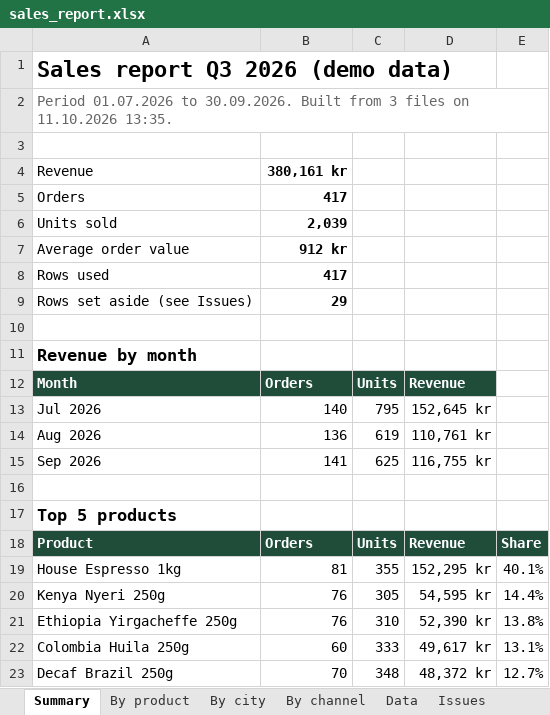
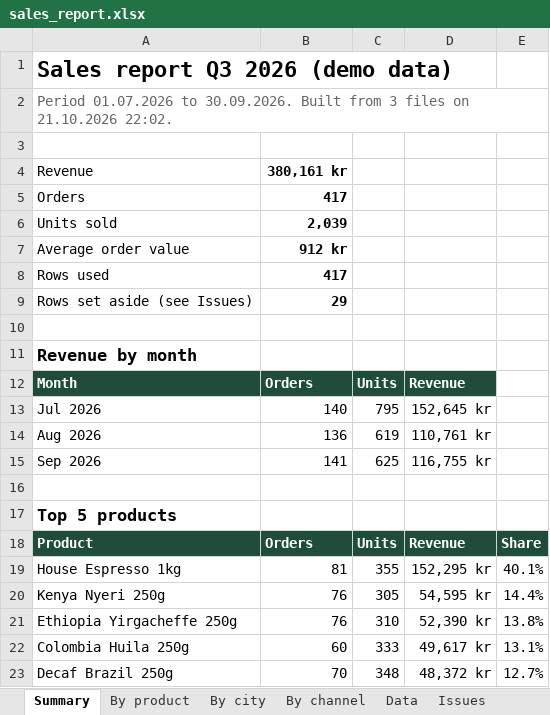
Before and after one commit to ifrutella/excel-report-automation, an Excel workbook: examples/sales_report.xlsx, sheet Summary, drawn as a sheet; values as stored, in another font and other column widths than the file's, no borders; charts and pictures not drawn; the diff names each change by its address in the sheet, - before the commit and + after, or states it on an @@ line.

```diff
--- a/examples/sales_report.xlsx (sheet Summary)
+++ b/examples/sales_report.xlsx (sheet Summary)
-A2: …files on 11.10.2026 13:35.
+A2: …files on 21.10.2026 22:02.
```
Also changed, not shown: charts or pictures, 4 other files.
